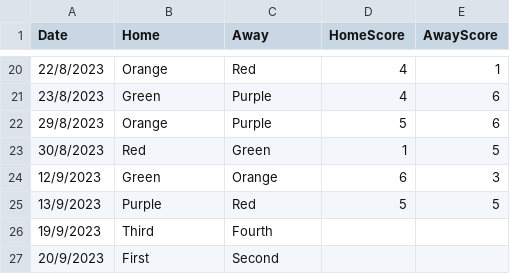
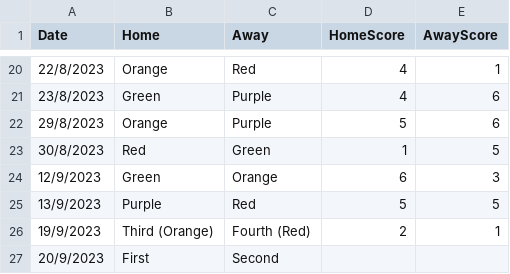
Before and after one commit to goddard-soccer/goddard-soccer.github.io, a CSV file: _data/schedule.csv, drawn as a sheet; only a part is shown, gaps mark what is left out.

Commit message:
third place game

```diff
--- a/_data/schedule.csv
+++ b/_data/schedule.csv
@@ -25,3 +25,3 @@ Date,Home,Away,HomeScore,AwayScore
 13/9/2023,Purple,Red,5,5
-19/9/2023,Third,Fourth
+19/9/2023,Third (Orange),Fourth (Red),2,1
 20/9/2023,First,Second
```
